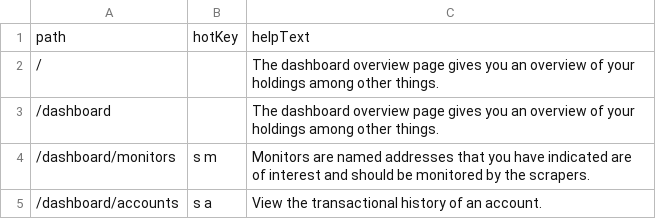
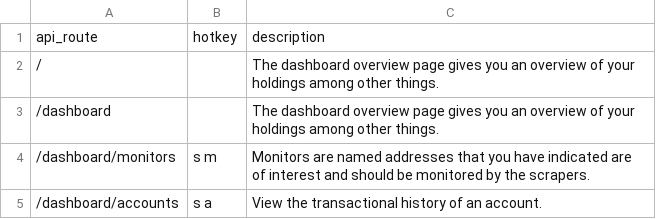
Before and after one commit to julitabarelkowska/trueblocks-explorer, a CSV file: src/ui/Routes.csv, drawn as a sheet; only a part is shown; removed rows and columns are numbered as before the commit, all else as after; the diff names each change by its address in the sheet, - before the commit and + after, or states it on an @@ line.

Commit message:
Marking a few lines for fixing later when data is better from backend

```diff
--- a/src/ui/Routes.csv
+++ b/src/ui/Routes.csv
-row 1: path | hotKey | helpText
+row 1: api_route | hotkey | description
```
Also changed, not shown: 10 other files.
